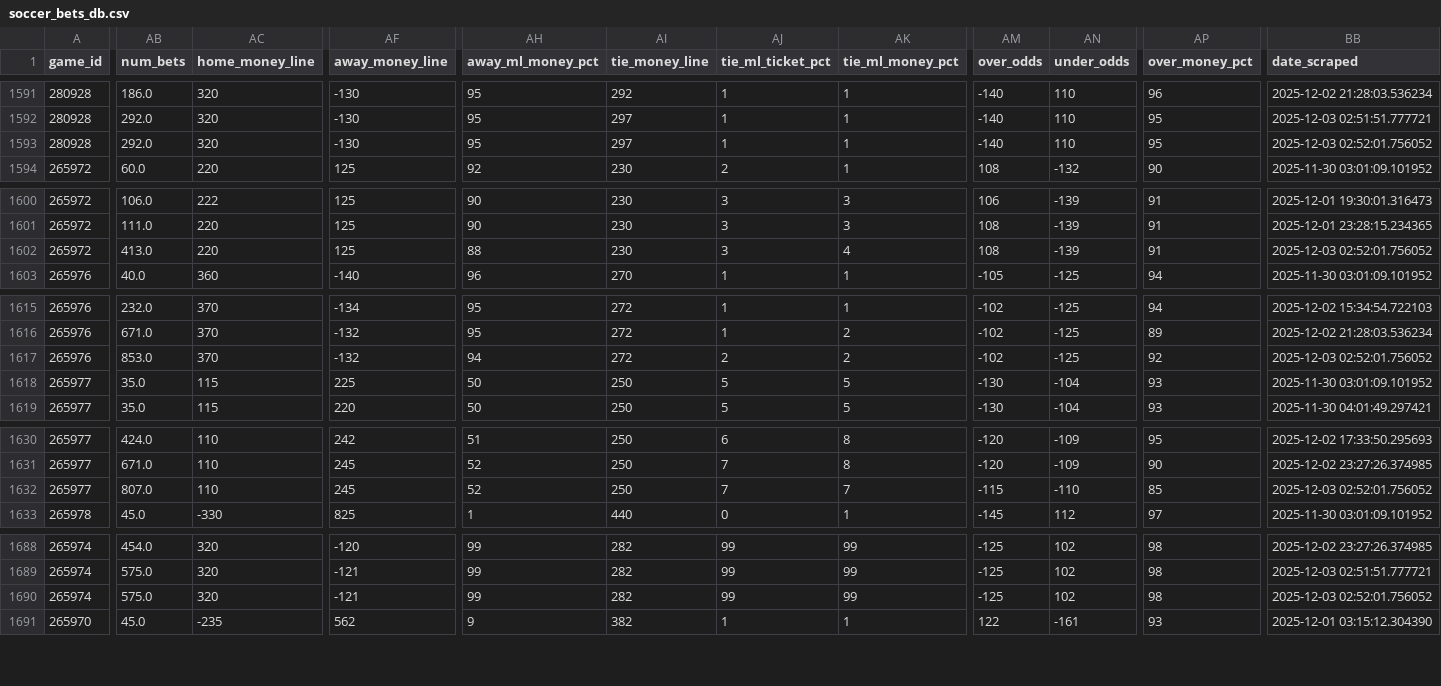
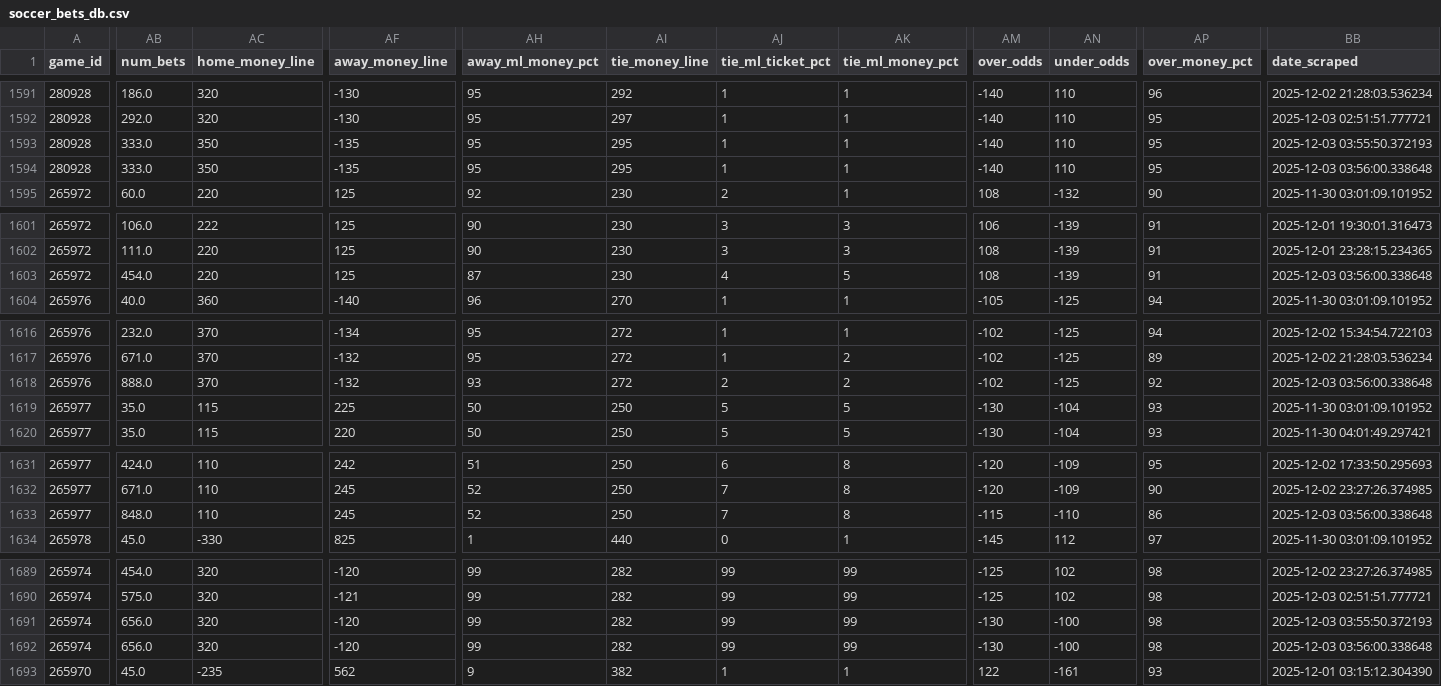
Before and after one commit to aaroncolesmith/llm_betting_model, a CSV file: data/bets_db/soccer_bets_db.csv, drawn as a sheet; only a part is shown, gaps mark what is left out; addresses are those after the commit; rows hold the shown columns only; the diff covers the shown part only; the diff names each change by its address in the sheet, - before the commit and + after, or states it on an @@ line.

```diff
--- a/data/bets_db/soccer_bets_db.csv
+++ b/data/bets_db/soccer_bets_db.csv
+row 1593: 280928 | 333.0 | 350 | -135 | 95 | 295 | 1 | 1 | -140 | 110 | 95 | 2025-12-03 03:55:50.372193
-AB1594 (num_bets): 292.0
+AB1594 (num_bets): 333.0
-AC1594 (home_money_line): 320
+AC1594 (home_money_line): 350
-AF1594 (away_money_line): -130
+AF1594 (away_money_line): -135
-AI1594 (tie_money_line): 297
+AI1594 (tie_money_line): 295
-BB1594 (date_scraped): 2025-12-03 02:52:01.756052
+BB1594 (date_scraped): 2025-12-03 03:56:00.338648
-AB1603 (num_bets): 413.0
+AB1603 (num_bets): 454.0
-AH1603 (away_ml_money_pct): 88
+AH1603 (away_ml_money_pct): 87
-AJ1603 (tie_ml_ticket_pct): 3
+AJ1603 (tie_ml_ticket_pct): 4
-AK1603 (tie_ml_money_pct): 4
+AK1603 (tie_ml_money_pct): 5
-BB1603 (date_scraped): 2025-12-03 02:52:01.756052
+BB1603 (date_scraped): 2025-12-03 03:56:00.338648
-AB1618 (num_bets): 853.0
+AB1618 (num_bets): 888.0
-AH1618 (away_ml_money_pct): 94
+AH1618 (away_ml_money_pct): 93
-BB1618 (date_scraped): 2025-12-03 02:52:01.756052
+BB1618 (date_scraped): 2025-12-03 03:56:00.338648
-AB1633 (num_bets): 807.0
+AB1633 (num_bets): 848.0
-AK1633 (tie_ml_money_pct): 7
+AK1633 (tie_ml_money_pct): 8
-AP1633 (over_money_pct): 85
+AP1633 (over_money_pct): 86
-BB1633 (date_scraped): 2025-12-03 02:52:01.756052
+BB1633 (date_scraped): 2025-12-03 03:56:00.338648
+row 1691: 265974 | 656.0 | 320 | -120 | 99 | 282 | 99 | 99 | -130 | -100 | 98 | 2025-12-03 03:55:50.372193
-AB1692 (num_bets): 575.0
+AB1692 (num_bets): 656.0
-AF1692 (away_money_line): -121
+AF1692 (away_money_line): -120
-AM1692 (over_odds): -125
+AM1692 (over_odds): -130
-AN1692 (under_odds): 102
+AN1692 (under_odds): -100
-BB1692 (date_scraped): 2025-12-03 02:52:01.756052
+BB1692 (date_scraped): 2025-12-03 03:56:00.338648
```
Also changed, not shown: 1 added row and 44 edited cells elsewhere in this file, data/bets_db/nba_bets_db.csv, 13 other files.
